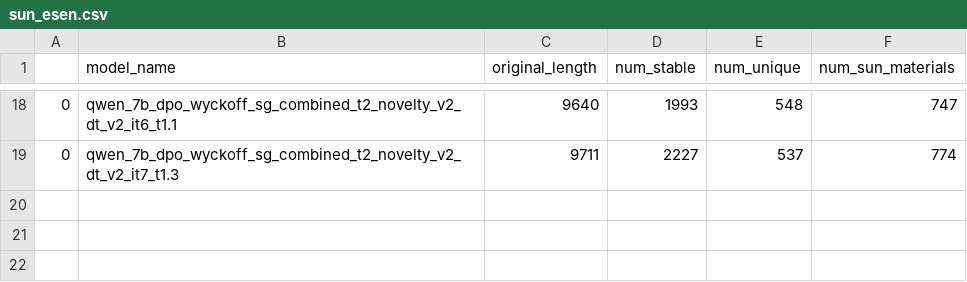
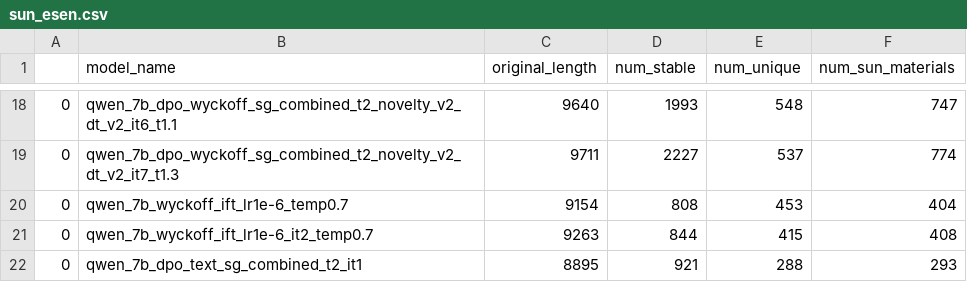
Before and after one commit to andaero/PLaID, a CSV file: results/sun_esen.csv, drawn as a sheet; only a part is shown, gaps mark what is left out.

```diff
--- a/results/sun_esen.csv
+++ b/results/sun_esen.csv
@@ -19 +19,4 @@
 0,qwen_7b_dpo_wyckoff_sg_combined_t2_novelty_v2_dt_v2_it7_t1.3,9711,2227,537,774
+0,qwen_7b_wyckoff_ift_lr1e-6_temp0.7,9154,808,453,404
+0,qwen_7b_wyckoff_ift_lr1e-6_it2_temp0.7,9263,844,415,408
+0,qwen_7b_dpo_text_sg_combined_t2_it1,8895,921,288,293
```
Also changed, not shown: 3 other files.
